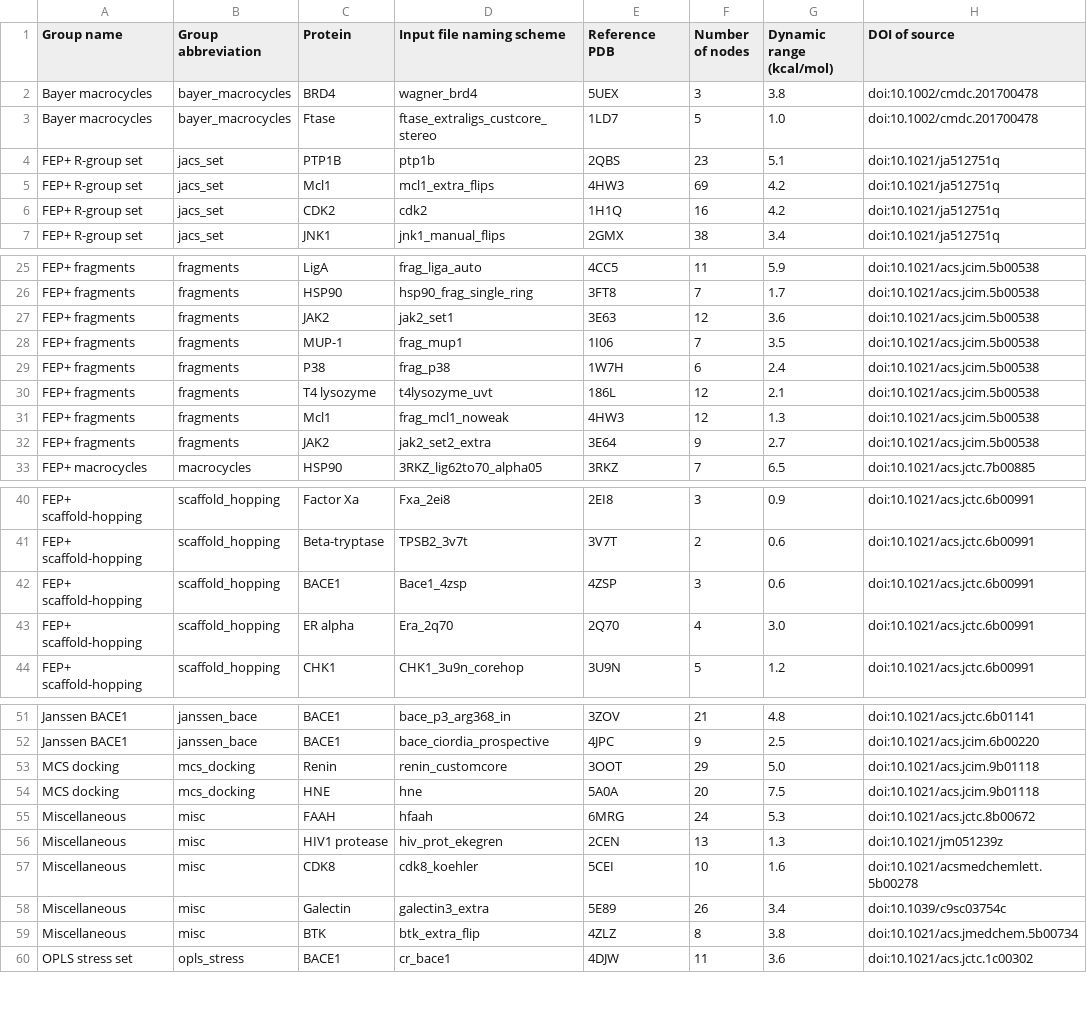
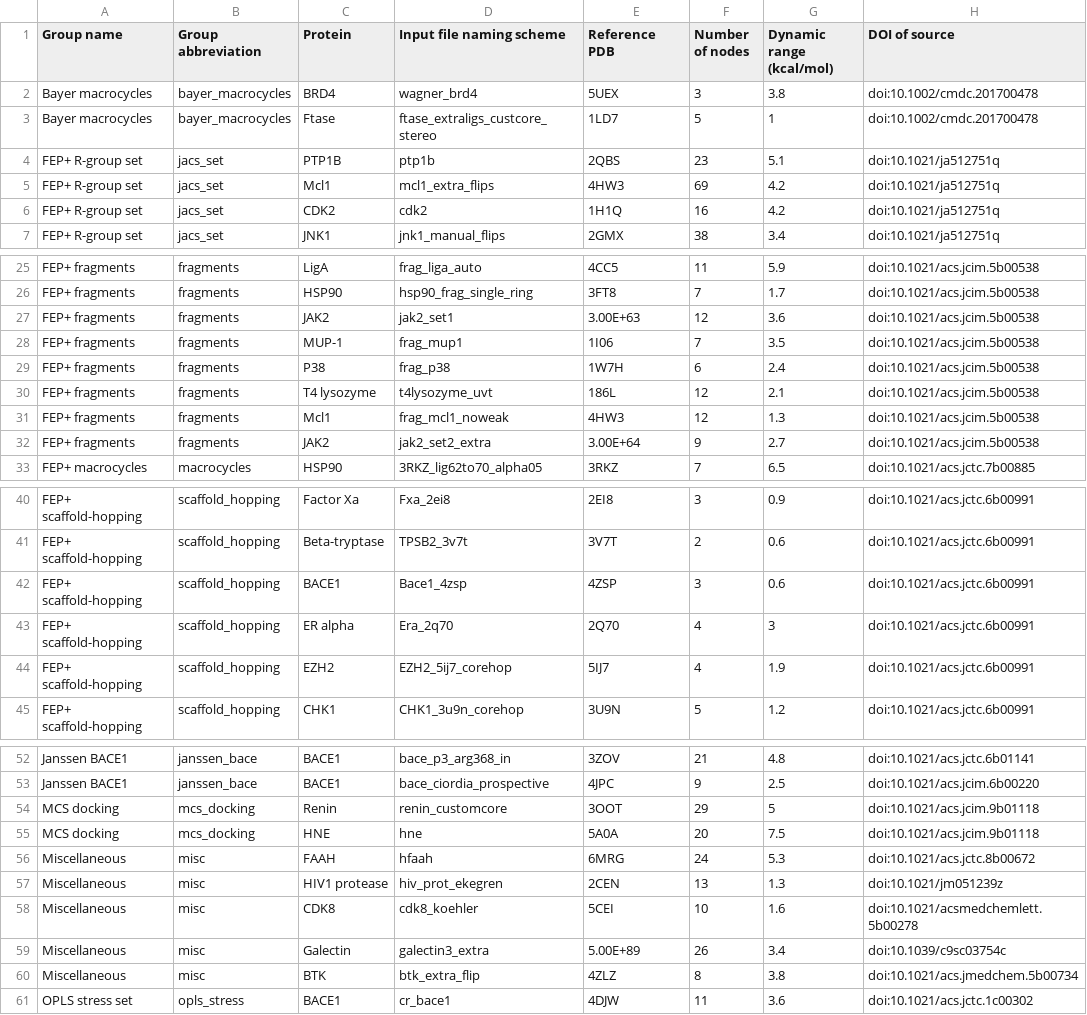
Before and after one commit to gregoryross/binding_free_energy_benchmark, a CSV file: fep_benchmark_inputs/benchmark_metadata.csv, drawn as a sheet; only a part is shown, gaps mark what is left out; the diff covers the shown part only.

Commit message:
Added output metadata and updated input metadata with extra scaffold hopping set.

```diff
--- a/fep_benchmark_inputs/benchmark_metadata.csv
+++ b/fep_benchmark_inputs/benchmark_metadata.csv
@@ -2,3 +2,3 @@ Group name,Group abbreviation,Protein,Input file naming scheme,Reference PDB,Num
 Bayer macrocycles,bayer_macrocycles,BRD4,wagner_brd4,5UEX,3,3.8,doi:10.1002/cmdc.201700478
-Bayer macrocycles,bayer_macrocycles,Ftase,ftase_extraligs_custcore_stereo,1LD7,5,1.0,doi:10.1002/cmdc.201700478
+Bayer macrocycles,bayer_macrocycles,Ftase,ftase_extraligs_custcore_stereo,1LD7,5,1,doi:10.1002/cmdc.201700478
 FEP+ R-group set,jacs_set,PTP1B,ptp1b,2QBS,23,5.1,doi:10.1021/ja512751q
@@ -26,3 +26,3 @@ FEP+ fragments,fragments,LigA,frag_liga_auto,4CC5,11,5.9,doi:10.1021/acs.jcim.5b
 FEP+ fragments,fragments,HSP90,hsp90_frag_single_ring,3FT8,7,1.7,doi:10.1021/acs.jcim.5b00538
-FEP+ fragments,fragments,JAK2,jak2_set1,3E63,12,3.6,doi:10.1021/acs.jcim.5b00538
+FEP+ fragments,fragments,JAK2,jak2_set1,3.00E+63,12,3.6,doi:10.1021/acs.jcim.5b00538
 FEP+ fragments,fragments,MUP-1,frag_mup1,1I06,7,3.5,doi:10.1021/acs.jcim.5b00538
@@ -31,3 +31,3 @@ FEP+ fragments,fragments,T4 lysozyme,t4lysozyme_uvt,186L,12,2.1,doi:10.1021/acs.
 FEP+ fragments,fragments,Mcl1,frag_mcl1_noweak,4HW3,12,1.3,doi:10.1021/acs.jcim.5b00538
-FEP+ fragments,fragments,JAK2,jak2_set2_extra,3E64,9,2.7,doi:10.1021/acs.jcim.5b00538
+FEP+ fragments,fragments,JAK2,jak2_set2_extra,3.00E+64,9,2.7,doi:10.1021/acs.jcim.5b00538
 FEP+ macrocycles,macrocycles,HSP90,3RKZ_lig62to70_alpha05,3RKZ,7,6.5,doi:10.1021/acs.jctc.7b00885
@@ -42,3 +42,4 @@ FEP+ scaffold-hopping,scaffold_hopping,Beta-tryptase,TPSB2_3v7t,3V7T,2,0.6,doi:1
 FEP+ scaffold-hopping,scaffold_hopping,BACE1,Bace1_4zsp,4ZSP,3,0.6,doi:10.1021/acs.jctc.6b00991
-FEP+ scaffold-hopping,scaffold_hopping,ER alpha,Era_2q70,2Q70,4,3.0,doi:10.1021/acs.jctc.6b00991
+FEP+ scaffold-hopping,scaffold_hopping,ER alpha,Era_2q70,2Q70,4,3,doi:10.1021/acs.jctc.6b00991
+FEP+ scaffold-hopping,scaffold_hopping,EZH2,EZH2_5ij7_corehop,5IJ7,4,1.9,doi:10.1021/acs.jctc.6b00991
 FEP+ scaffold-hopping,scaffold_hopping,CHK1,CHK1_3u9n_corehop,3U9N,5,1.2,doi:10.1021/acs.jctc.6b00991
@@ -52,3 +53,3 @@ Janssen BACE1,janssen_bace,BACE1,bace_p3_arg368_in,3ZOV,21,4.8,doi:10.1021/acs.j
 Janssen BACE1,janssen_bace,BACE1,bace_ciordia_prospective,4JPC,9,2.5,doi:10.1021/acs.jcim.6b00220
-MCS docking,mcs_docking,Renin,renin_customcore,3OOT,29,5.0,doi:10.1021/acs.jcim.9b01118
+MCS docking,mcs_docking,Renin,renin_customcore,3OOT,29,5,doi:10.1021/acs.jcim.9b01118
 MCS docking,mcs_docking,HNE,hne,5A0A,20,7.5,doi:10.1021/acs.jcim.9b01118
@@ -57,3 +58,3 @@ Miscellaneous,misc,HIV1 protease,hiv_prot_ekegren,2CEN,13,1.3,doi:10.1021/jm0512
 Miscellaneous,misc,CDK8,cdk8_koehler,5CEI,10,1.6,doi:10.1021/acsmedchemlett.5b00278
-Miscellaneous,misc,Galectin,galectin3_extra,5E89,26,3.4,doi:10.1039/c9sc03754c
+Miscellaneous,misc,Galectin,galectin3_extra,5.00E+89,26,3.4,doi:10.1039/c9sc03754c
 Miscellaneous,misc,BTK,btk_extra_flip,4ZLZ,8,3.8,doi:10.1021/acs.jmedchem.5b00734
```
Also changed, not shown: 1 edited cell elsewhere in this file, fep_benchmark_inputs/fep_plus_inputs/scaffold_hopping/subset_metadata.csv, fep_benchmark_inputs/structure_inputs/scaffold_hopping/subset_metadata.csv, 1 other file.
